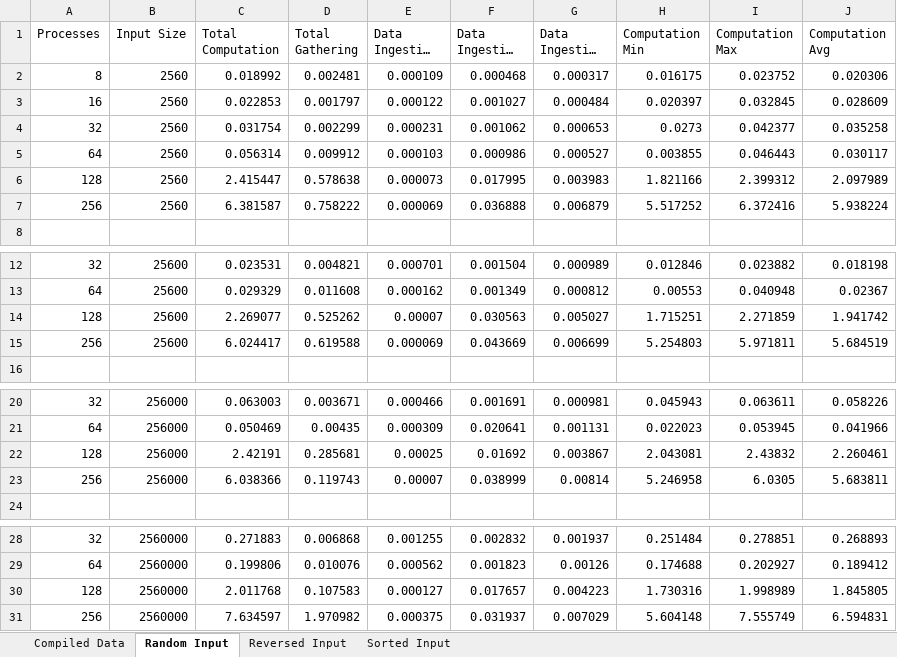
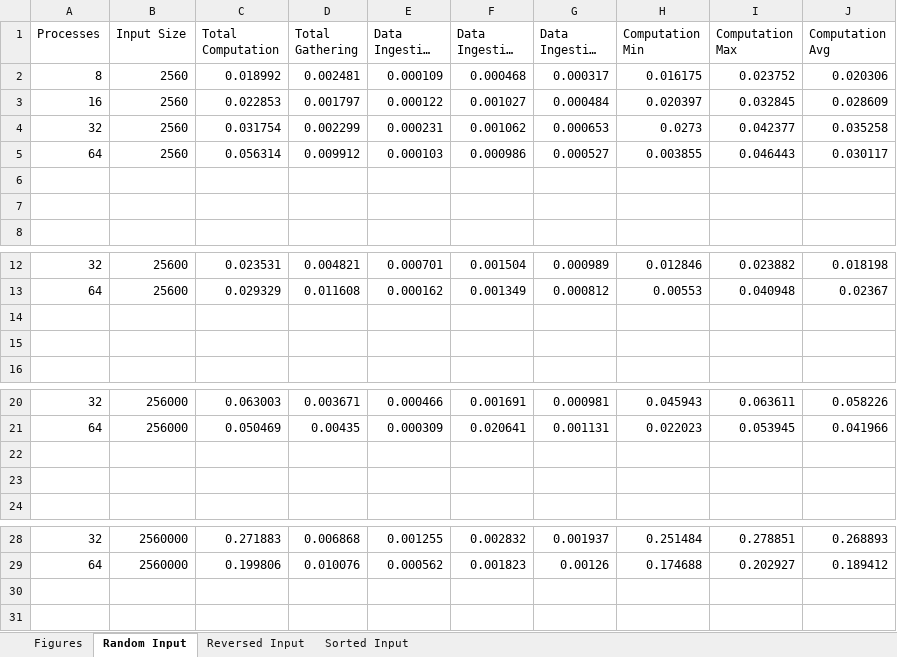
Before and after one commit to christophertran/CSCE-435-Project, an Excel workbook: OddEvenSort/Output/all_data.xlsx, sheet Random Input, drawn as a sheet; only a part is shown, gaps mark what is left out; long unchanged cells end in …; values as stored, in another font and other column widths than the file's, no borders; charts and pictures not drawn; the diff names each change by its address in the sheet, - before the commit and + after, or states it on an @@ line.

Commit message:
edited excel sheets

```diff
--- a/OddEvenSort/Output/all_data.xlsx (sheet Random Input)
+++ b/OddEvenSort/Output/all_data.xlsx (sheet Random Input)
-sheet tab: Compiled Data
+sheet tab: Figures
-row 6: 128 | 2560 | 2.415447 | 0.578638 | 0.000073 | 0.017995 | 0.003983 | 1.821166 | 2.399312 | 2.097989
+row 6: (empty)
-row 7: 256 | 2560 | 6.381587 | 0.758222 | 0.000069 | 0.036888 | 0.006879 | 5.517252 | 6.372416 | 5.938224
+row 7: (empty)
-row 14: 128 | 25600 | 2.269077 | 0.525262 | 0.00007 | 0.030563 | 0.005027 | 1.715251 | 2.271859 | 1.941742
+row 14: (empty)
-row 15: 256 | 25600 | 6.024417 | 0.619588 | 0.000069 | 0.043669 | 0.006699 | 5.254803 | 5.971811 | 5.684519
+row 15: (empty)
-row 22: 128 | 256000 | 2.42191 | 0.285681 | 0.00025 | 0.01692 | 0.003867 | 2.043081 | 2.43832 | 2.260461
+row 22: (empty)
-row 23: 256 | 256000 | 6.038366 | 0.119743 | 0.00007 | 0.038999 | 0.00814 | 5.246958 | 6.0305 | 5.683811
+row 23: (empty)
-row 30: 128 | 2560000 | 2.011768 | 0.107583 | 0.000127 | 0.017657 | 0.004223 | 1.730316 | 1.998989 | 1.845805
-row 31: 256 | 2560000 | 7.634597 | 1.970982 | 0.000375 | 0.031937 | 0.007029 | 5.604148 | 7.555749 | 6.594831
```
Also changed, not shown: sheet Reversed Input, sheet Sorted Input, charts or pictures, all_data.xlsx.
